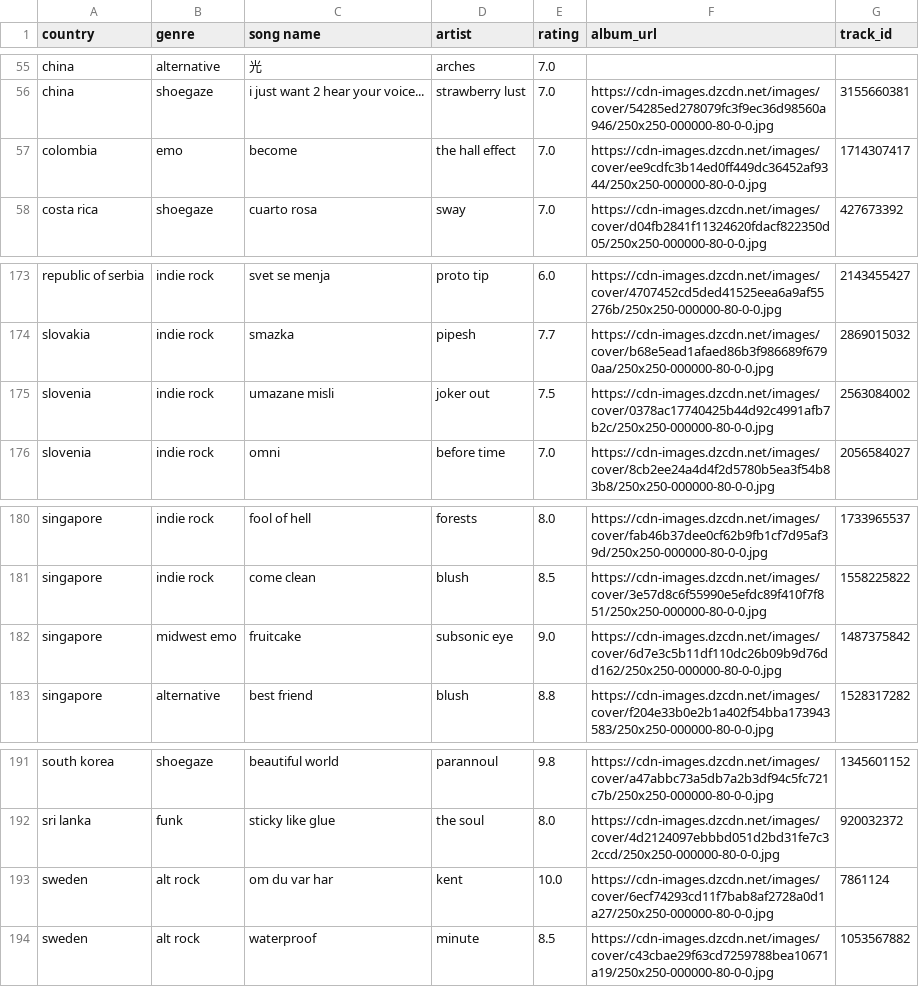
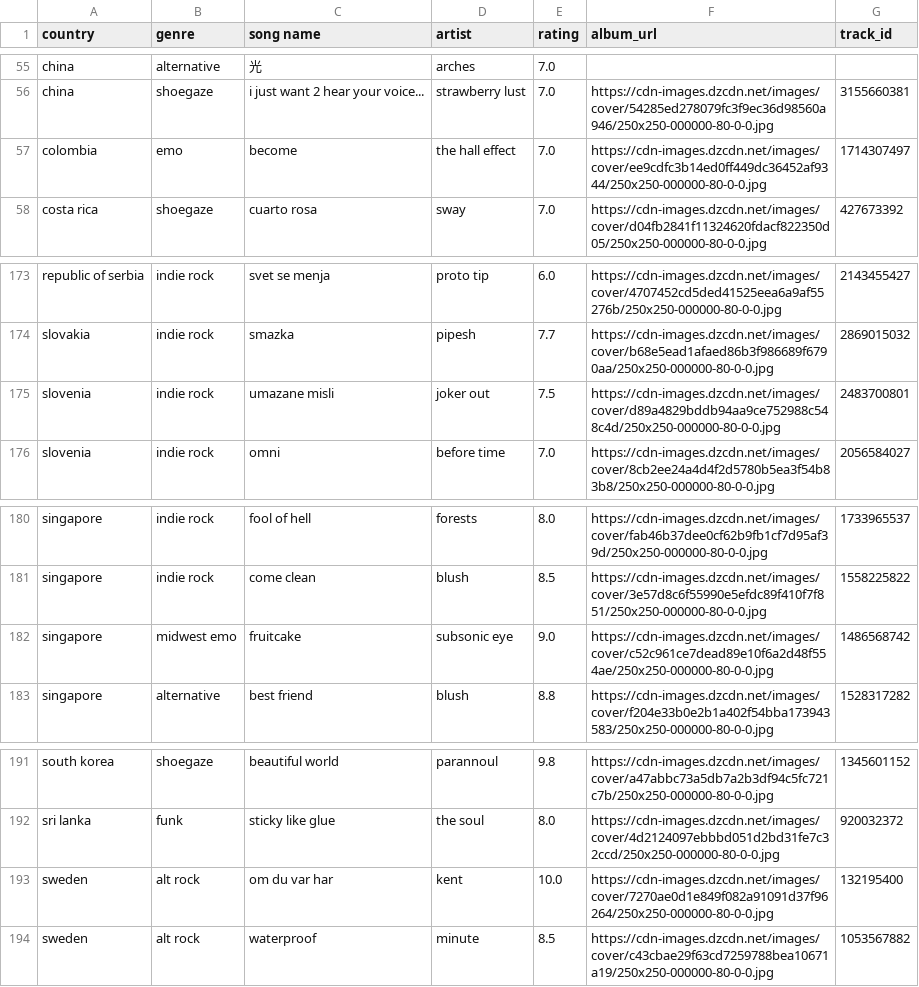
Before and after one commit to saladchalice/Alt-Around-the-World, a CSV file: data/lnos2.csv, drawn as a sheet; only a part is shown, gaps mark what is left out.

```diff
--- a/data/lnos2.csv
+++ b/data/lnos2.csv
@@ -56,3 +56,3 @@ china,alternative,光,arches,7.0,,
 china,shoegaze,i just want 2 hear your voice...,strawberry lust,7.0,https://cdn-images.dzcdn.net/images/cover/54285ed278079fc3f9ec36d98560a946/250x250-000000-80-0-0.jpg,3155660381
-colombia,emo,become,the hall effect,7.0,https://cdn-images.dzcdn.net/images/cover/ee9cdfc3b14ed0ff449dc36452af9344/250x250-000000-80-0-0.jpg,1714307417
+colombia,emo,become,the hall effect,7.0,https://cdn-images.dzcdn.net/images/cover/ee9cdfc3b14ed0ff449dc36452af9344/250x250-000000-80-0-0.jpg,1714307497
 costa rica,shoegaze,cuarto rosa,sway,7.0,https://cdn-images.dzcdn.net/images/cover/d04fb2841f11324620fdacf822350d05/250x250-000000-80-0-0.jpg,427673392
@@ -174,3 +174,3 @@ republic of serbia,indie rock,svet se menja,proto tip,6.0,https://cdn-images.dzc
 slovakia,indie rock,smazka,pipesh,7.7,https://cdn-images.dzcdn.net/images/cover/b68e5ead1afaed86b3f986689f6790aa/250x250-000000-80-0-0.jpg,2869015032
-slovenia,indie rock,umazane misli,joker out,7.5,https://cdn-images.dzcdn.net/images/cover/0378ac17740425b44d92c4991afb7b2c/250x250-000000-80-0-0.jpg,2563084002
+slovenia,indie rock,umazane misli,joker out,7.5,https://cdn-images.dzcdn.net/images/cover/d89a4829bddb94aa9ce752988c548c4d/250x250-000000-80-0-0.jpg,2483700801
 slovenia,indie rock,omni,before time,7.0,https://cdn-images.dzcdn.net/images/cover/8cb2ee24a4d4f2d5780b5ea3f54b83b8/250x250-000000-80-0-0.jpg,2056584027
@@ -181,3 +181,3 @@ singapore,indie rock,fool of hell,forests,8.0,https://cdn-images.dzcdn.net/image
 singapore,indie rock,come clean,blush,8.5,https://cdn-images.dzcdn.net/images/cover/3e57d8c6f55990e5efdc89f410f7f851/250x250-000000-80-0-0.jpg,1558225822
-singapore,midwest emo  ,fruitcake ,subsonic eye,9.0,https://cdn-images.dzcdn.net/images/cover/6d7e3c5b11df110dc26b09b9d76dd162/250x250-000000-80-0-0.jpg,1487375842
+singapore,midwest emo  ,fruitcake ,subsonic eye,9.0,https://cdn-images.dzcdn.net/images/cover/c52c961ce7dead89e10f6a2d48f554ae/250x250-000000-80-0-0.jpg,1486568742
 singapore,alternative,best friend,blush,8.8,https://cdn-images.dzcdn.net/images/cover/f204e33b0e2b1a402f54bba173943583/250x250-000000-80-0-0.jpg,1528317282
@@ -192,3 +192,3 @@ south korea,shoegaze,beautiful world,parannoul,9.8,https://cdn-images.dzcdn.net/
 sri lanka,funk,sticky like glue,the soul,8.0,https://cdn-images.dzcdn.net/images/cover/4d2124097ebbbd051d2bd31fe7c32ccd/250x250-000000-80-0-0.jpg,920032372
-sweden,alt rock,om du var har,kent,10.0,https://cdn-images.dzcdn.net/images/cover/6ecf74293cd11f7bab8af2728a0d1a27/250x250-000000-80-0-0.jpg,7861124
+sweden,alt rock,om du var har,kent,10.0,https://cdn-images.dzcdn.net/images/cover/7270ae0d1e849f082a91091d37f96264/250x250-000000-80-0-0.jpg,132195400
 sweden,alt rock,waterproof,minute,8.5,https://cdn-images.dzcdn.net/images/cover/c43cbae29f63cd7259788bea10671a19/250x250-000000-80-0-0.jpg,1053567882
```
Also changed, not shown: 1 other file.
